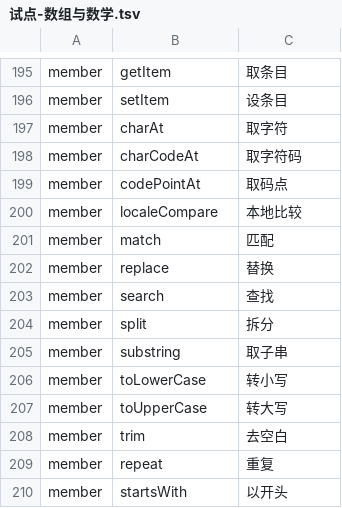
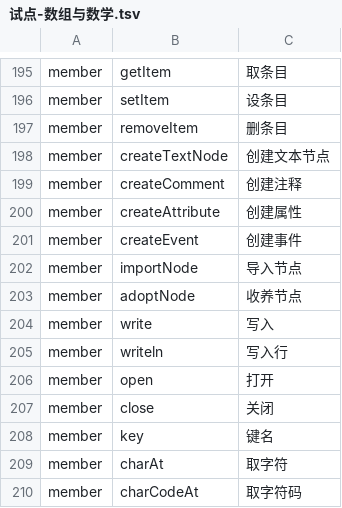
Before and after one commit to YoloLogic/ChineseTypeScript, a TSV file: stdlib/试点-数组与数学.tsv, drawn as a sheet; only a part is shown, gaps mark what is left out; the shorter side is filled out with more unchanged rows; the diff names each change by its address in the sheet, - before the commit and + after, or states it on an @@ line.

Commit message:
标准库汉化：译名 216→228（DOM：删条目/创建文本节点/创建注释/创建属性/创建事件/导入节点/收养节点/写入/写入行/打开/关闭/键名）；接口块 583→594；判定 9/9

```diff
--- a/stdlib/试点-数组与数学.tsv
+++ b/stdlib/试点-数组与数学.tsv
+row 197: member | removeItem | 删条目
+row 198: member | createTextNode | 创建文本节点
+row 199: member | createComment | 创建注释
+row 200: member | createAttribute | 创建属性
+row 201: member | createEvent | 创建事件
+row 202: member | importNode | 导入节点
+row 203: member | adoptNode | 收养节点
+row 204: member | write | 写入
+row 205: member | writeln | 写入行
+row 206: member | open | 打开
+row 207: member | close | 关闭
+row 208: member | key | 键名
```
Also changed, not shown: 2 other files.
